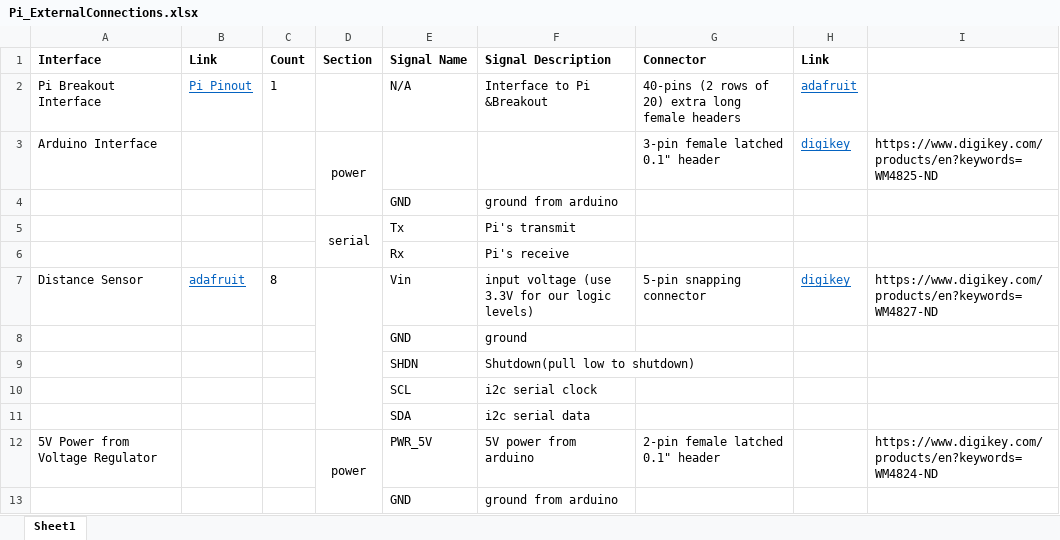
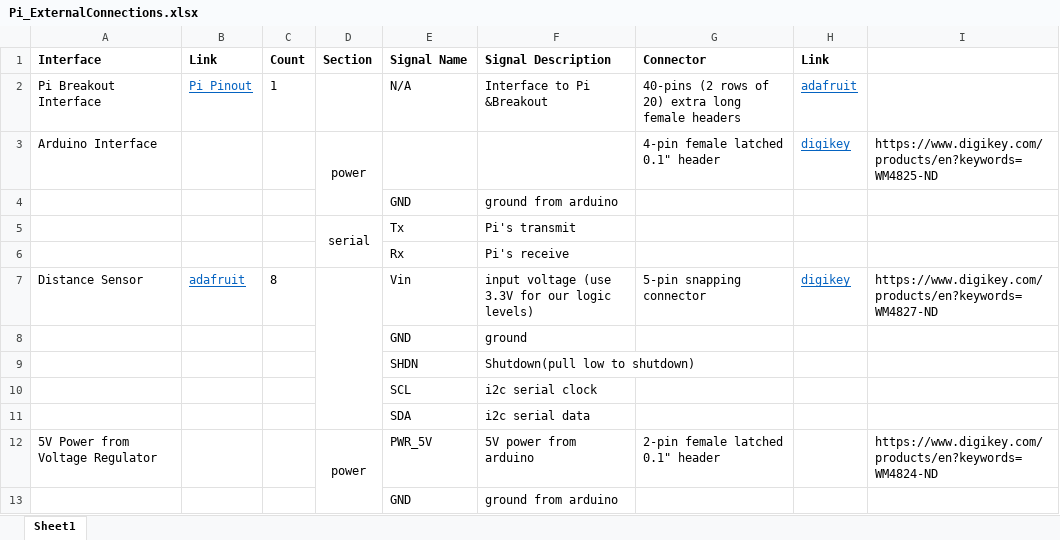
Before and after one commit to GT-IEEE-Robotics/2018, an Excel workbook: Electrical/Pi_ExternalConnections.xlsx, sheet Sheet1, drawn as a sheet; values as stored, in another font and other column widths than the file's, no borders; the diff names each change by its address in the sheet, - before the commit and + after, or states it on an @@ line.

```diff
--- a/Electrical/Pi_ExternalConnections.xlsx (sheet Sheet1)
+++ b/Electrical/Pi_ExternalConnections.xlsx (sheet Sheet1)
-G3 (Connector): 3-pin female latched 0.1" header
+G3 (Connector): 4-pin female latched 0.1" header
```
Also changed, not shown: 8 other files.
